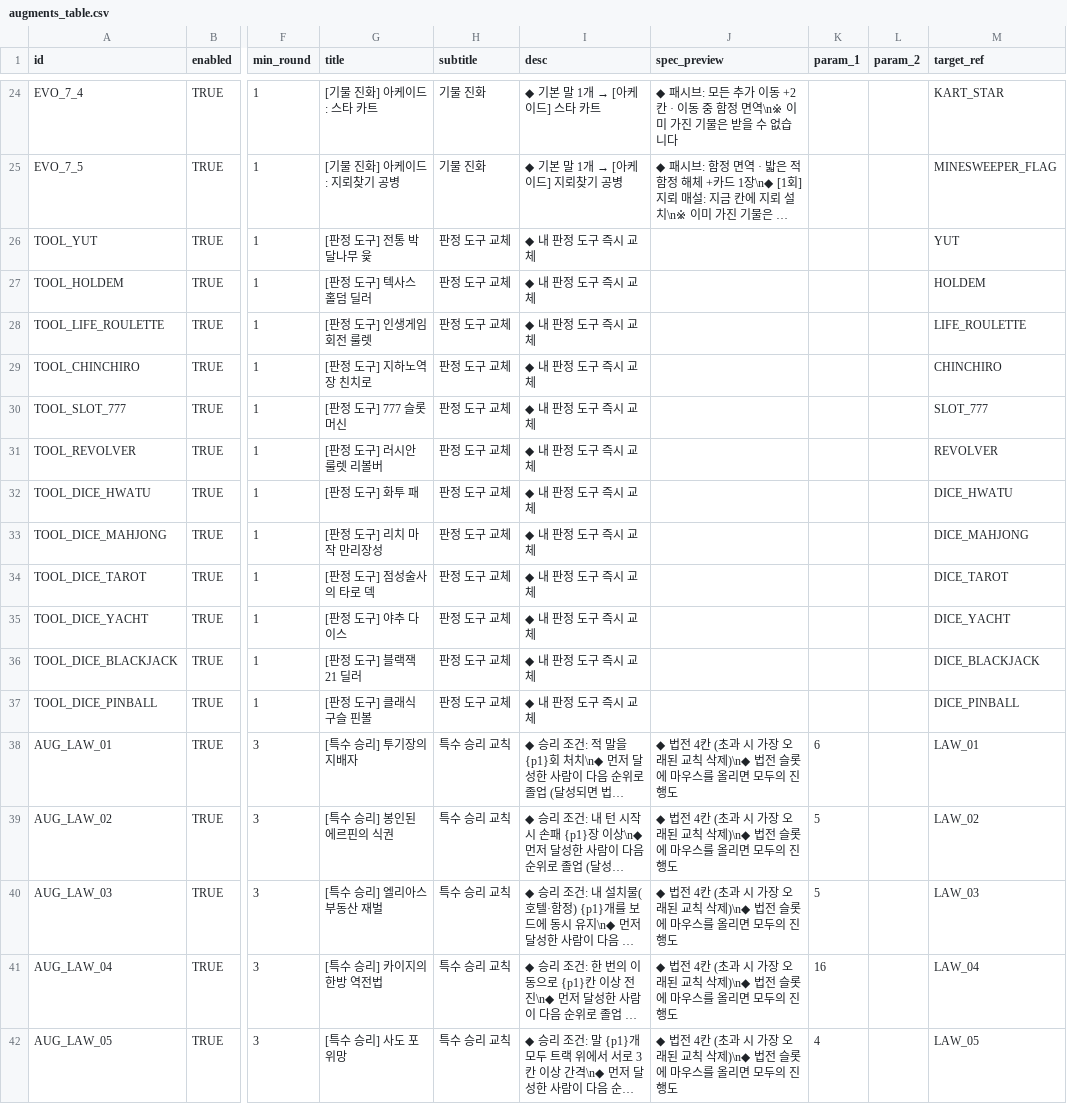
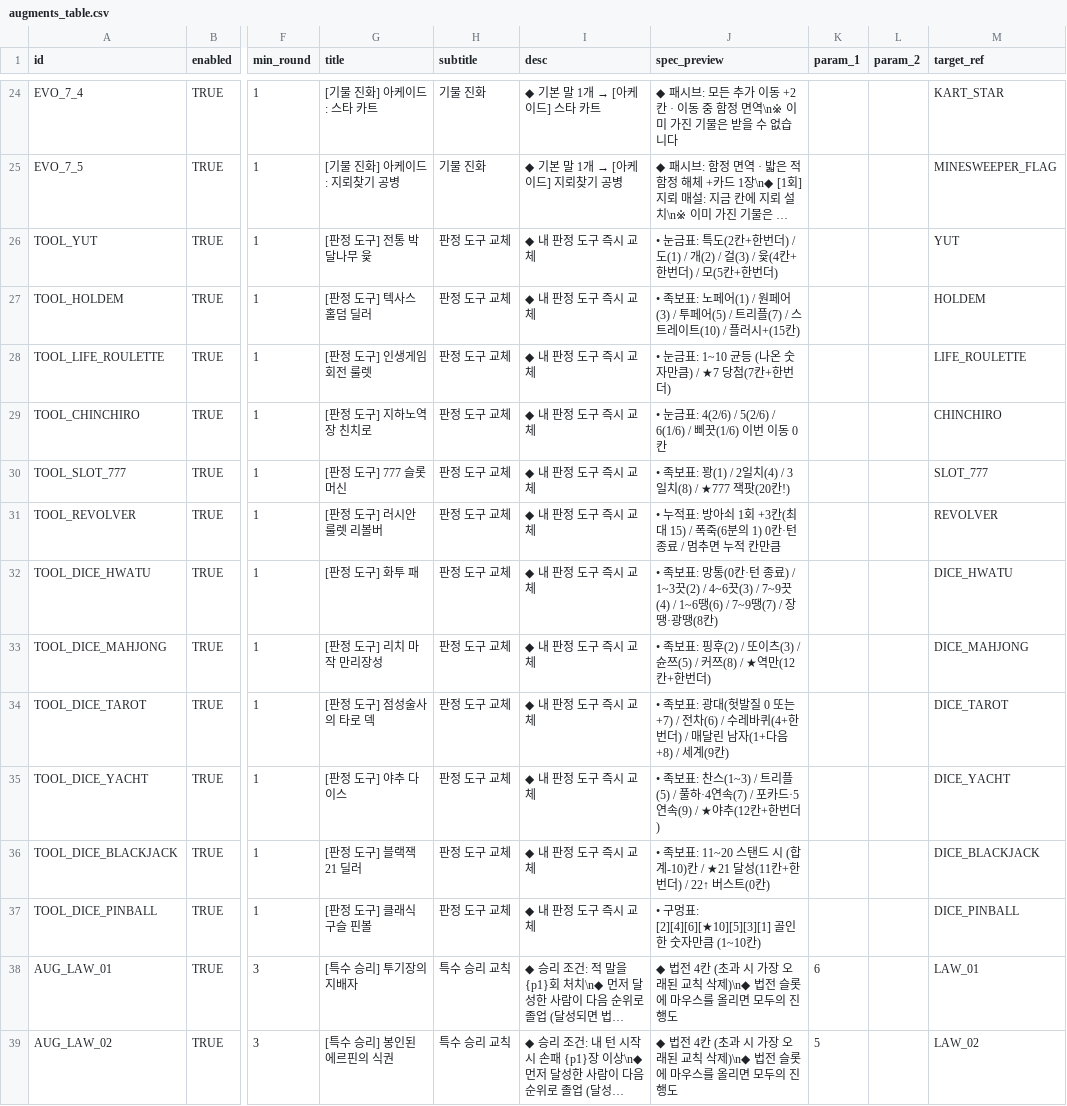
Before and after one commit to mayjohn66-cmd/TRG, a CSV file: content_trickcal/data/augments_table.csv, drawn as a sheet; only a part is shown, gaps mark what is left out; the shorter side is filled out with more unchanged rows; long unchanged cells end in …; the diff names each change by its address in the sheet, - before the commit and + after, or states it on an @@ line.

```diff
--- a/content_trickcal/data/augments_table.csv
+++ b/content_trickcal/data/augments_table.csv
-J26 (spec_preview): (empty)
+J26 (spec_preview): • 눈금표: 특도(2칸+한번더) / 도(1) / 개(2) / 걸(3) / 윷(4칸+한번더) / 모(5칸+한번더)
-J27 (spec_preview): (empty)
+J27 (spec_preview): • 족보표: 노페어(1) / 원페어(3) / 투페어(5) / 트리플(7) / 스트레이트(10) / 플러시+(15칸)
-J28 (spec_preview): (empty)
+J28 (spec_preview): • 눈금표: 1~10 균등 (나온 숫자만큼) / ★7 당첨(7칸+한번더)
-J29 (spec_preview): (empty)
+J29 (spec_preview): • 눈금표: 4(2/6) / 5(2/6) / 6(1/6) / 삐끗(1/6) 이번 이동 0칸
-J30 (spec_preview): (empty)
+J30 (spec_preview): • 족보표: 꽝(1) / 2일치(4) / 3일치(8) / ★777 잭팟(20칸!)
-J31 (spec_preview): (empty)
+J31 (spec_preview): • 누적표: 방아쇠 1회 +3칸(최대 15) / 폭죽(6분의 1) 0칸·턴 종료 / 멈추면 누적 칸만큼
-J32 (spec_preview): (empty)
+J32 (spec_preview): • 족보표: 망통(0칸·턴 종료) / 1~3끗(2) / 4~6끗(3) / 7~9끗(4) / 1~6땡(6) / 7~9땡(7) / 장땡·광땡(8칸)
-J33 (spec_preview): (empty)
+J33 (spec_preview): • 족보표: 핑후(2) / 또이츠(3) / 슌쯔(5) / 커쯔(8) / ★역만(12칸+한번더)
-J34 (spec_preview): (empty)
+J34 (spec_preview): • 족보표: 광대(헛발질 0 또는 +7) / 전차(6) / 수레바퀴(4+한번더) / 매달린 남자(1+다음 +8) / 세계(9칸)
-J35 (spec_preview): (empty)
+J35 (spec_preview): • 족보표: 찬스(1~3) / 트리플(5) / 풀하·4연속(7) / 포카드·5연속(9) / ★야추(12칸+한번더)
-J36 (spec_preview): (empty)
+J36 (spec_preview): • 족보표: 11~20 스탠드 시 (합계-10)칸 / ★21 달성(11칸+한번더) / 22↑ 버스트(0칸)
-J37 (spec_preview): (empty)
+J37 (spec_preview): • 구멍표: [2][4][6][★10][5][3][1] 골인한 숫자만큼 (1~10칸)
```
Also changed, not shown: 2 other files.
